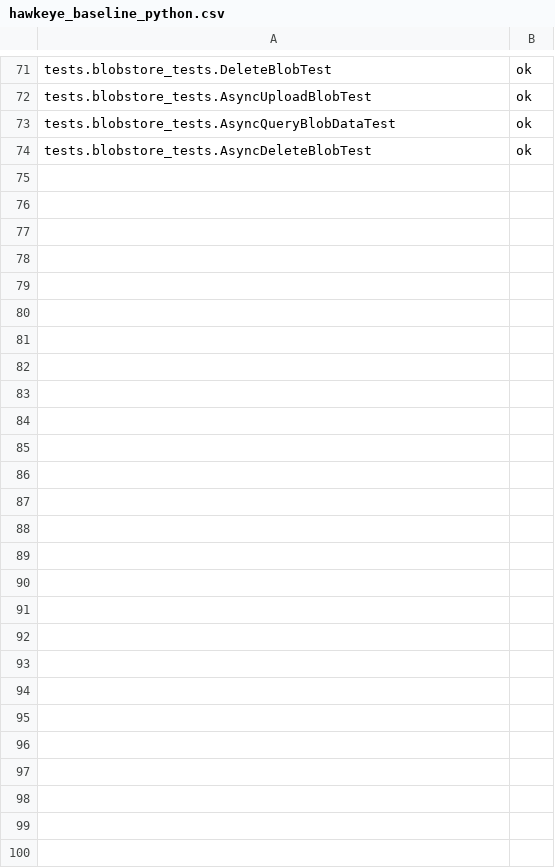
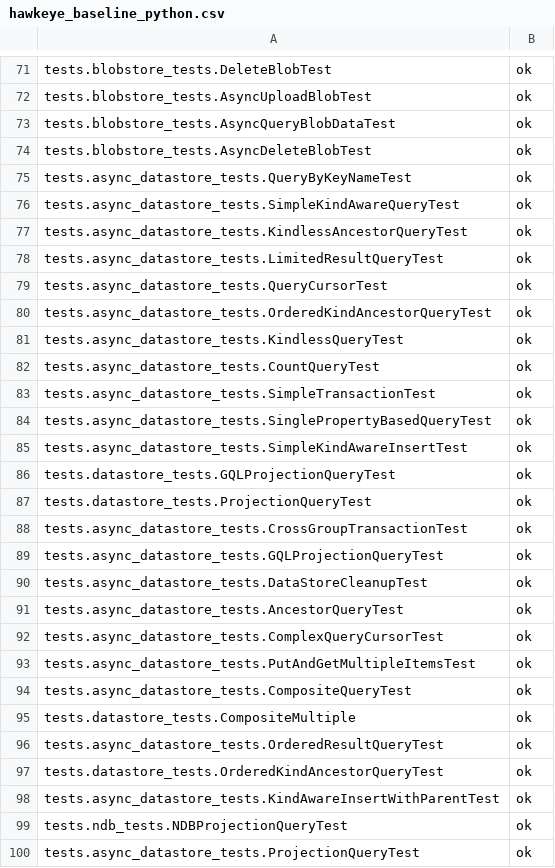
Before and after one commit to AppScale/hawkeye, a CSV file: test-suite/hawkeye_baseline_python.csv, drawn as a sheet; only a part is shown, gaps mark what is left out.

Commit message:
updated baseline to latest results

```diff
--- a/test-suite/hawkeye_baseline_python.csv
+++ b/test-suite/hawkeye_baseline_python.csv
@@ -74 +74,27 @@ tests.blobstore_tests.AsyncQueryBlobDataTest, ok
 tests.blobstore_tests.AsyncDeleteBlobTest, ok
+tests.async_datastore_tests.QueryByKeyNameTest, ok
+tests.async_datastore_tests.SimpleKindAwareQueryTest, ok
+tests.async_datastore_tests.KindlessAncestorQueryTest, ok
+tests.async_datastore_tests.LimitedResultQueryTest, ok
+tests.async_datastore_tests.QueryCursorTest, ok
+tests.async_datastore_tests.OrderedKindAncestorQueryTest, ok
+tests.async_datastore_tests.KindlessQueryTest, ok
+tests.async_datastore_tests.CountQueryTest, ok
+tests.async_datastore_tests.SimpleTransactionTest, ok
+tests.async_datastore_tests.SinglePropertyBasedQueryTest, ok
+tests.async_datastore_tests.SimpleKindAwareInsertTest, ok
+tests.datastore_tests.GQLProjectionQueryTest, ok
+tests.datastore_tests.ProjectionQueryTest, ok
+tests.async_datastore_tests.CrossGroupTransactionTest, ok
+tests.async_datastore_tests.GQLProjectionQueryTest, ok
+tests.async_datastore_tests.DataStoreCleanupTest, ok
+tests.async_datastore_tests.AncestorQueryTest, ok
+tests.async_datastore_tests.ComplexQueryCursorTest, ok
+tests.async_datastore_tests.PutAndGetMultipleItemsTest, ok
+tests.async_datastore_tests.CompositeQueryTest, ok
+tests.datastore_tests.CompositeMultiple, ok
+tests.async_datastore_tests.OrderedResultQueryTest, ok
+tests.datastore_tests.OrderedKindAncestorQueryTest, ok
+tests.async_datastore_tests.KindAwareInsertWithParentTest, ok
+tests.ndb_tests.NDBProjectionQueryTest, ok
+tests.async_datastore_tests.ProjectionQueryTest, ok
```
